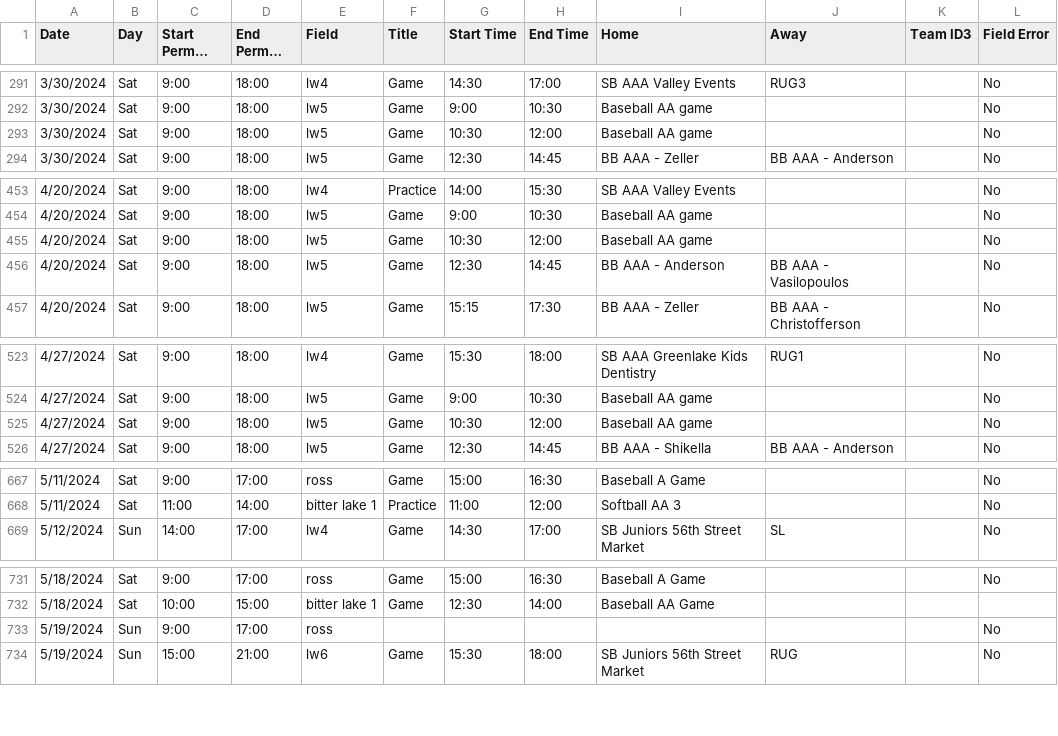
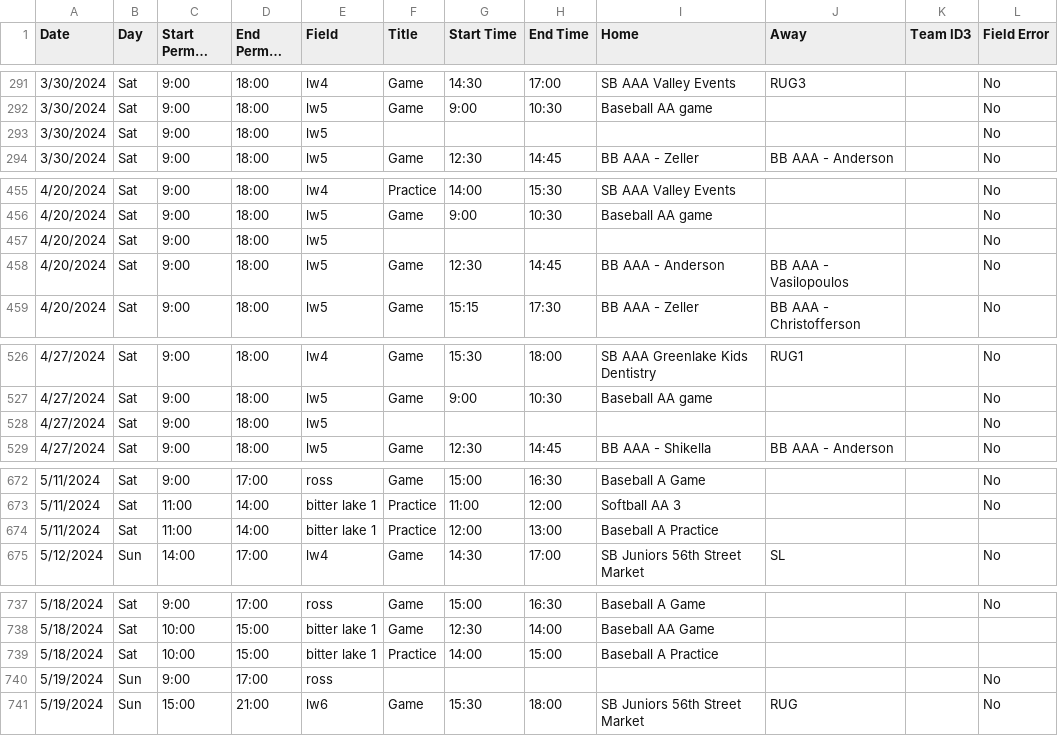
Before and after one commit to ncllball/ncll-schedule, a CSV file: assigned_permits_60ft.csv, drawn as a sheet; only a part is shown, gaps mark what is left out; long unchanged cells end in …; addresses are those after the commit; the diff covers the shown part only; the diff names each change by its address in the sheet, - before the commit and + after, or states it on an @@ line.

```diff
--- a/assigned_permits_60ft.csv
+++ b/assigned_permits_60ft.csv
-F293 (Title): Game
+F293 (Title): (empty)
-G293 (Start Time): 10:30
+G293 (Start Time): (empty)
-H293 (End Time): 12:00
+H293 (End Time): (empty)
-I293 (Home): Baseball AA game
+I293 (Home): (empty)
-F457 (Title): Game
+F457 (Title): (empty)
-G457 (Start Time): 10:30
+G457 (Start Time): (empty)
-H457 (End Time): 12:00
+H457 (End Time): (empty)
-I457 (Home): Baseball AA game
+I457 (Home): (empty)
-F528 (Title): Game
+F528 (Title): (empty)
-G528 (Start Time): 10:30
+G528 (Start Time): (empty)
-H528 (End Time): 12:00
+H528 (End Time): (empty)
-I528 (Home): Baseball AA game
+I528 (Home): (empty)
+row 674: 5/11/2024 | Sat | 11:00 | 14:00 | bitter lake 1 | Practice | 12:00 | 13:00 | Baseball A Practice
+row 739: 5/18/2024 | Sat | 10:00 | 15:00 | bitter lake 1 | Practice | 14:00 | 15:00 | Baseball A Practice
```
Also changed, not shown: 6 added rows, 1 removed row and 95 edited cells elsewhere in this file.
